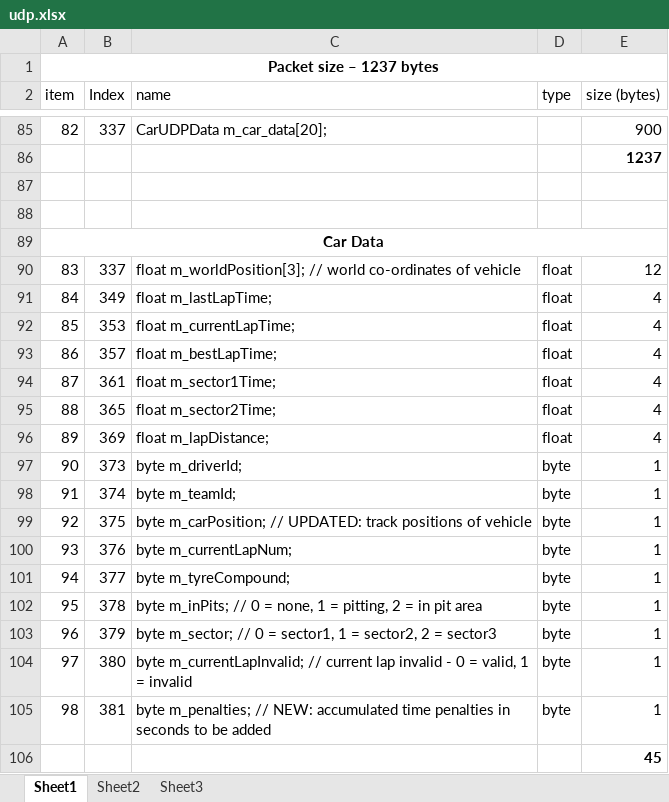
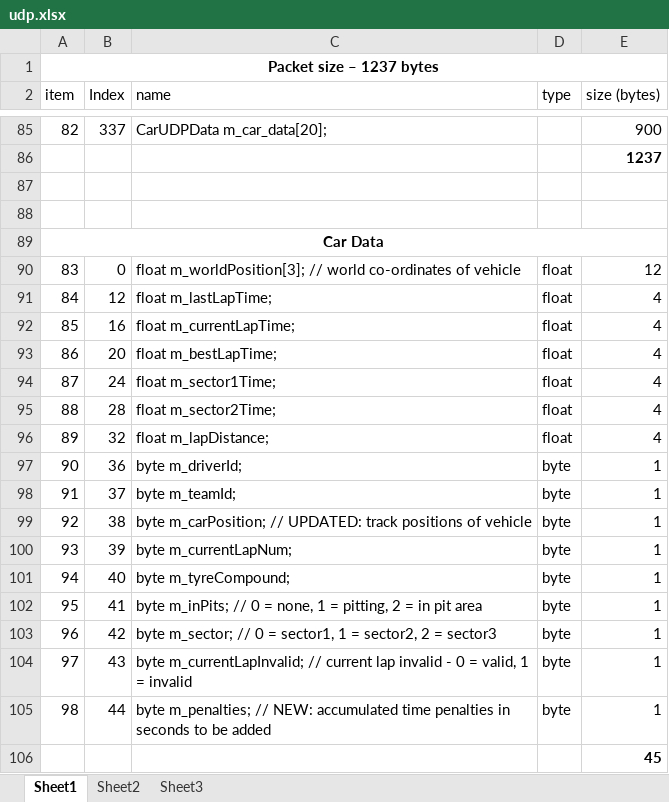
Before and after one commit to SoaScape/f1_wheel, an Excel workbook: artifacts/f12017/udp.xlsx, sheet Sheet1, drawn as a sheet; only a part is shown, gaps mark what is left out; values as stored, in another font and other column widths than the file's, no borders; the diff names each change by its address in the sheet, - before the commit and + after, or states it on an @@ line.

Commit message:
Finished adding codemasters udp data

```diff
--- a/artifacts/f12017/udp.xlsx (sheet Sheet1)
+++ b/artifacts/f12017/udp.xlsx (sheet Sheet1)
-B90 (Index): 337
+B90 (Index): 0
-B91 (Index): 349
+B91 (Index): 12
-B92 (Index): 353
+B92 (Index): 16
-B93 (Index): 357
+B93 (Index): 20
-B94 (Index): 361
+B94 (Index): 24
-B95 (Index): 365
+B95 (Index): 28
-B96 (Index): 369
+B96 (Index): 32
-B97 (Index): 373
+B97 (Index): 36
-B98 (Index): 374
+B98 (Index): 37
-B99 (Index): 375
+B99 (Index): 38
-B100 (Index): 376
+B100 (Index): 39
-B101 (Index): 377
+B101 (Index): 40
-B102 (Index): 378
+B102 (Index): 41
-B103 (Index): 379
+B103 (Index): 42
-B104 (Index): 380
+B104 (Index): 43
-B105 (Index): 381
+B105 (Index): 44
```
Also changed, not shown: 2 other files.
